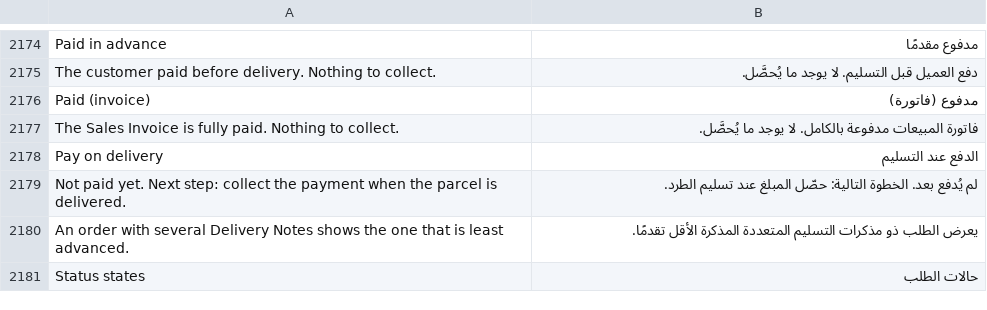
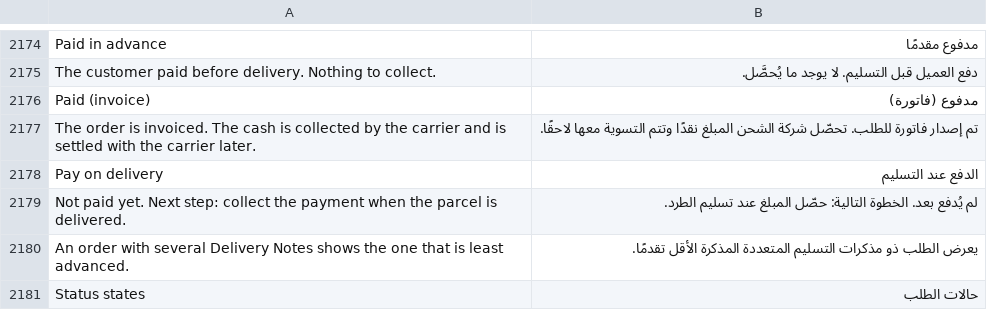
Before and after one commit to MohamedAmirr/tamwenat-el-zekrayat, a CSV file: marketplace_integrations/translations/ar.csv, drawn as a sheet; only a part is shown, gaps mark what is left out.

Commit message:
Publish apps/marketplace_integrations from dev ee07cf6
Source: dev ee07cf6131241985244353970b10871b47012350

```diff
--- a/marketplace_integrations/translations/ar.csv
+++ b/marketplace_integrations/translations/ar.csv
@@ -2176,3 +2176,3 @@ The customer paid before delivery. Nothing to collect.,دفع العميل قب
 Paid (invoice),مدفوع (فاتورة)
-The Sales Invoice is fully paid. Nothing to collect.,فاتورة المبيعات مدفوعة بالكامل. لا يوجد ما يُحصَّل.
+The order is invoiced. The cash is collected by the carrier and is settled with the carrier later.,تم إصدار فاتورة للطلب. تحصّل شركة الشحن المبلغ نقدًا وتتم التسوية معها لاحقًا.
 Pay on delivery,الدفع عند التسليم
```
Also changed, not shown: 6 other files.
